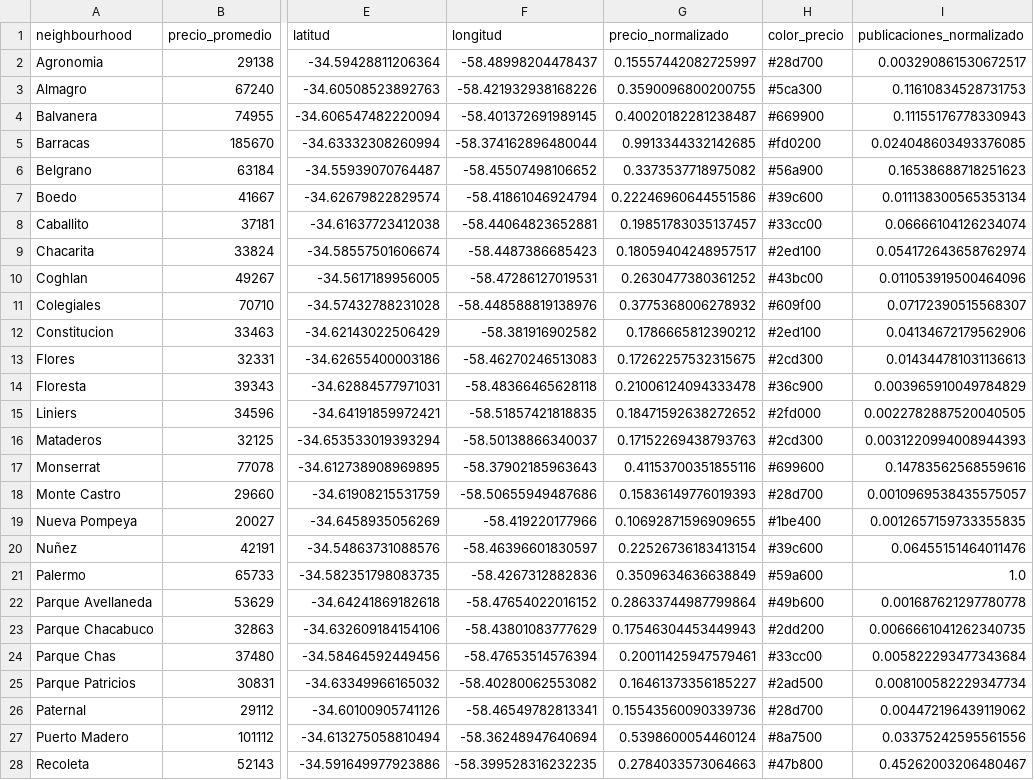
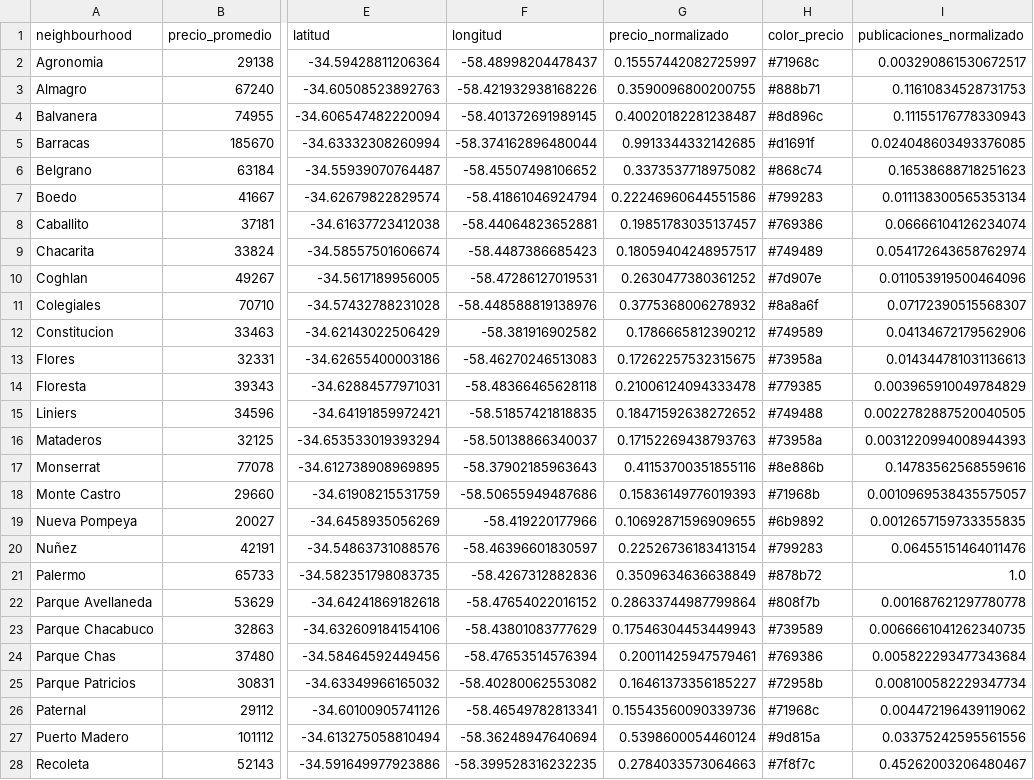
Before and after one commit to NicoMlicottaDS/ecd2024b, a CSV file: tpfinal/df_agrupado_barrios_col.csv, drawn as a sheet; only a part is shown, gaps mark what is left out; the diff covers the shown part only; the diff names each change by its address in the sheet, - before the commit and + after, or states it on an @@ line.

Commit message:
Add files via upload

```diff
--- a/tpfinal/df_agrupado_barrios_col.csv
+++ b/tpfinal/df_agrupado_barrios_col.csv
-H2 (color_precio): #28d700
+H2 (color_precio): #71968c
-H3 (color_precio): #5ca300
+H3 (color_precio): #888b71
-H4 (color_precio): #669900
+H4 (color_precio): #8d896c
-H5 (color_precio): #fd0200
+H5 (color_precio): #d1691f
-H6 (color_precio): #56a900
+H6 (color_precio): #868c74
-H7 (color_precio): #39c600
+H7 (color_precio): #799283
-H8 (color_precio): #33cc00
+H8 (color_precio): #769386
-H9 (color_precio): #2ed100
+H9 (color_precio): #749489
-H10 (color_precio): #43bc00
+H10 (color_precio): #7d907e
-H11 (color_precio): #609f00
+H11 (color_precio): #8a8a6f
-H12 (color_precio): #2ed100
+H12 (color_precio): #749589
-H13 (color_precio): #2cd300
+H13 (color_precio): #73958a
-H14 (color_precio): #36c900
+H14 (color_precio): #779385
-H15 (color_precio): #2fd000
+H15 (color_precio): #749488
-H16 (color_precio): #2cd300
+H16 (color_precio): #73958a
-H17 (color_precio): #699600
+H17 (color_precio): #8e886b
-H18 (color_precio): #28d700
+H18 (color_precio): #71968b
-H19 (color_precio): #1be400
+H19 (color_precio): #6b9892
-H20 (color_precio): #39c600
+H20 (color_precio): #799283
-H21 (color_precio): #59a600
+H21 (color_precio): #878b72
-H22 (color_precio): #49b600
+H22 (color_precio): #808f7b
-H23 (color_precio): #2dd200
+H23 (color_precio): #739589
-H24 (color_precio): #33cc00
+H24 (color_precio): #769386
-H25 (color_precio): #2ad500
+H25 (color_precio): #72958b
-H26 (color_precio): #28d700
+H26 (color_precio): #71968c
-H27 (color_precio): #8a7500
+H27 (color_precio): #9d815a
-H28 (color_precio): #47b800
+H28 (color_precio): #7f8f7c
```
Also changed, not shown: 19 edited cells elsewhere in this file.
